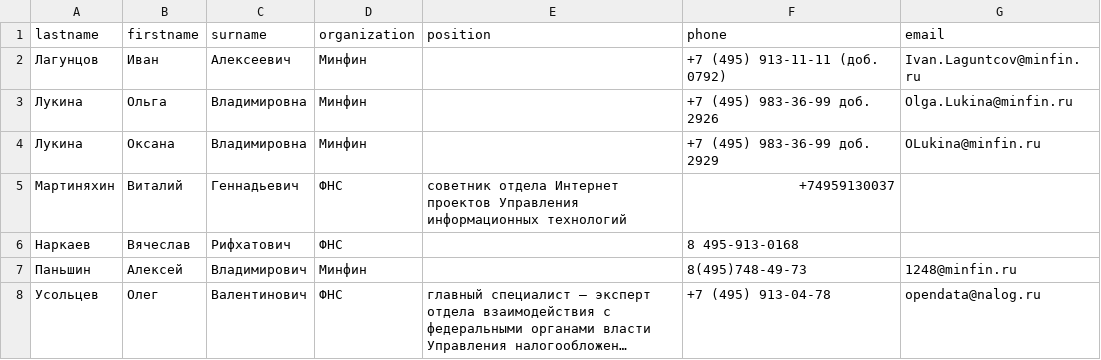
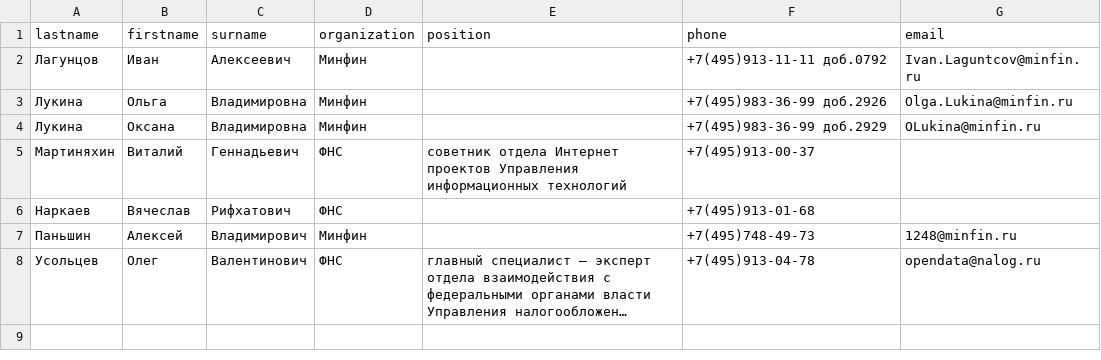
Before and after one commit to Rom2555/Regular_expressions, a CSV file: phonebook.csv, drawn as a sheet; long unchanged cells end in …; the diff names each change by its address in the sheet, - before the commit and + after, or states it on an @@ line.

```diff
--- a/phonebook.csv
+++ b/phonebook.csv
-F2 (phone): +7 (495) 913-11-11 (доб. 0792)
+F2 (phone): +7(495)913-11-11 доб.0792
-F3 (phone): +7 (495) 983-36-99 доб. 2926
+F3 (phone): +7(495)983-36-99 доб.2926
-F4 (phone): +7 (495) 983-36-99 доб. 2929
+F4 (phone): +7(495)983-36-99 доб.2929
-F5 (phone): +74959130037
+F5 (phone): +7(495)913-00-37
-F6 (phone): 8 495-913-0168
+F6 (phone): +7(495)913-01-68
-F7 (phone): 8(495)748-49-73
+F7 (phone): +7(495)748-49-73
-F8 (phone): +7 (495) 913-04-78
+F8 (phone): +7(495)913-04-78
```
Also changed, not shown: 2 other files.
